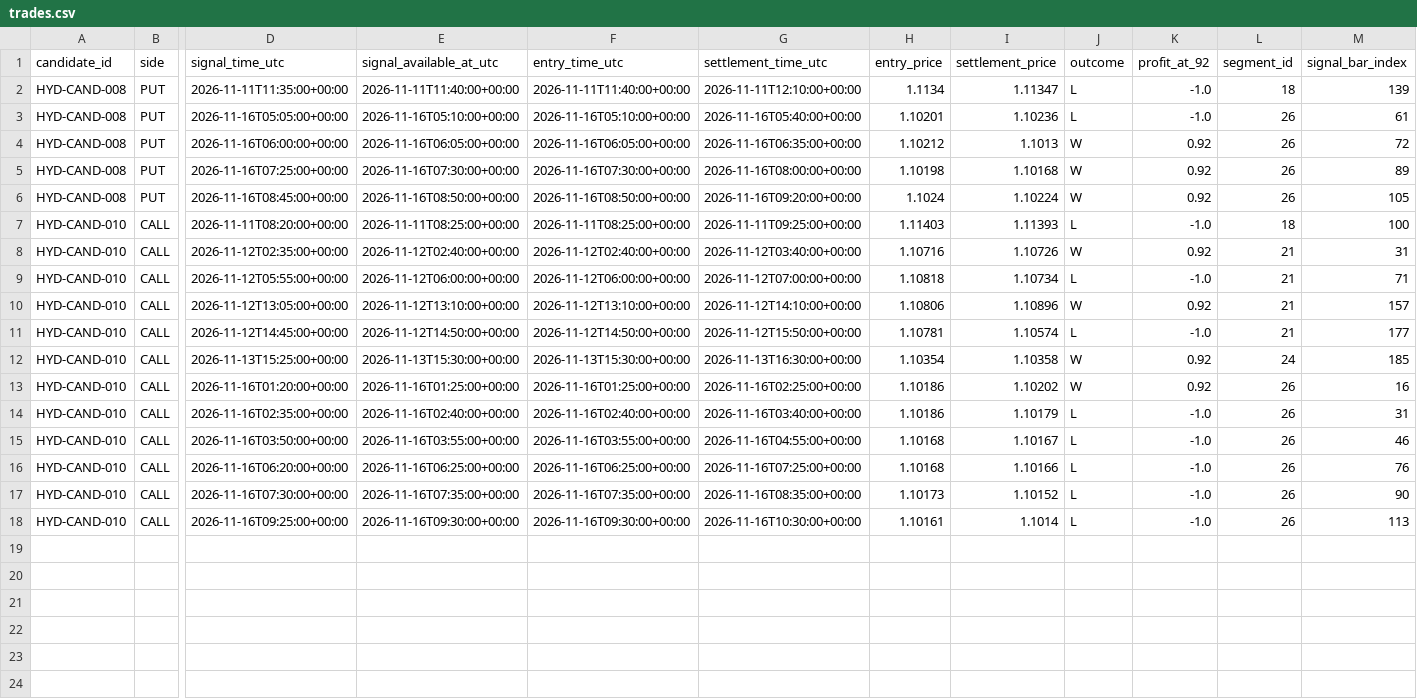
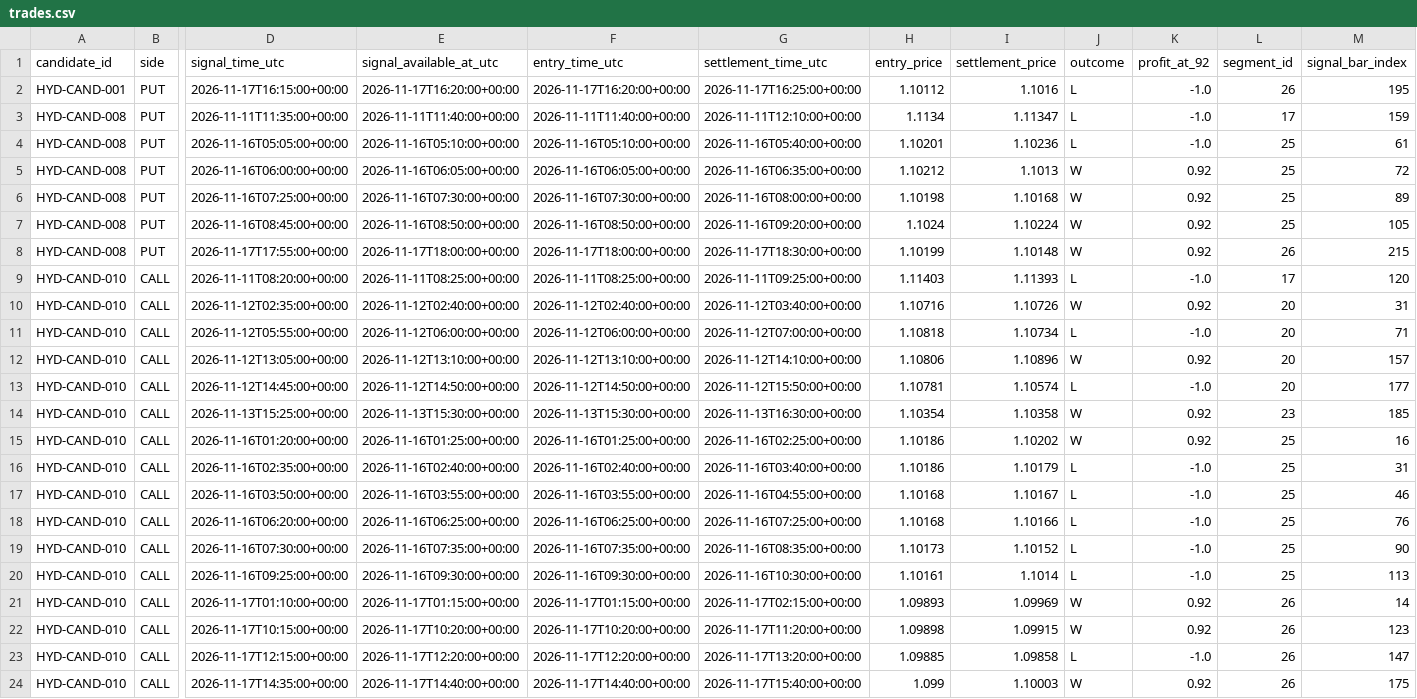
Before and after one commit to Levon4ik026/HydraAI, a CSV file: research-artifacts/forward-validation/trades.csv, drawn as a sheet; only a part is shown, gaps mark what is left out; addresses are those after the commit; rows hold the shown columns only; the diff names each change by its address in the sheet, - before the commit and + after, or states it on an @@ line.

```diff
--- a/research-artifacts/forward-validation/trades.csv
+++ b/research-artifacts/forward-validation/trades.csv
+row 2: HYD-CAND-001 | PUT | 2026-11-17T16:15:00+00:00 | 2026-11-17T16:20:00+00:00 | 2026-11-17T16:20:00+00:00 | 2026-11-17T16:25:00+00:00 | 1.10112 | 1.1016 | L | -1.0 | 26 | 195
-L3 (segment_id): 18
+L3 (segment_id): 17
-M3 (signal_bar_index): 139
+M3 (signal_bar_index): 159
-L4:L7 (segment_id): 26
+L4:L7 (segment_id): 25
+row 8: HYD-CAND-008 | PUT | 2026-11-17T17:55:00+00:00 | 2026-11-17T18:00:00+00:00 | 2026-11-17T18:00:00+00:00 | 2026-11-17T18:30:00+00:00 | 1.10199 | 1.10148 | W | 0.92 | 26 | 215
-L9 (segment_id): 18
+L9 (segment_id): 17
-M9 (signal_bar_index): 100
+M9 (signal_bar_index): 120
-L10:L13 (segment_id): 21
+L10:L13 (segment_id): 20
-L14 (segment_id): 24
+L14 (segment_id): 23
-L15:L20 (segment_id): 26
+L15:L20 (segment_id): 25
+row 21: HYD-CAND-010 | CALL | 2026-11-17T01:10:00+00:00 | 2026-11-17T01:15:00+00:00 | 2026-11-17T01:15:00+00:00 | 2026-11-17T02:15:00+00:00 | 1.09893 | 1.09969 | W | 0.92 | 26 | 14
+row 22: HYD-CAND-010 | CALL | 2026-11-17T10:15:00+00:00 | 2026-11-17T10:20:00+00:00 | 2026-11-17T10:20:00+00:00 | 2026-11-17T11:20:00+00:00 | 1.09898 | 1.09915 | W | 0.92 | 26 | 123
+row 23: HYD-CAND-010 | CALL | 2026-11-17T12:15:00+00:00 | 2026-11-17T12:20:00+00:00 | 2026-11-17T12:20:00+00:00 | 2026-11-17T13:20:00+00:00 | 1.09885 | 1.09858 | L | -1.0 | 26 | 147
+row 24: HYD-CAND-010 | CALL | 2026-11-17T14:35:00+00:00 | 2026-11-17T14:40:00+00:00 | 2026-11-17T14:40:00+00:00 | 2026-11-17T15:40:00+00:00 | 1.099 | 1.10003 | W | 0.92 | 26 | 175
```
Also changed, not shown: 2 other files.
